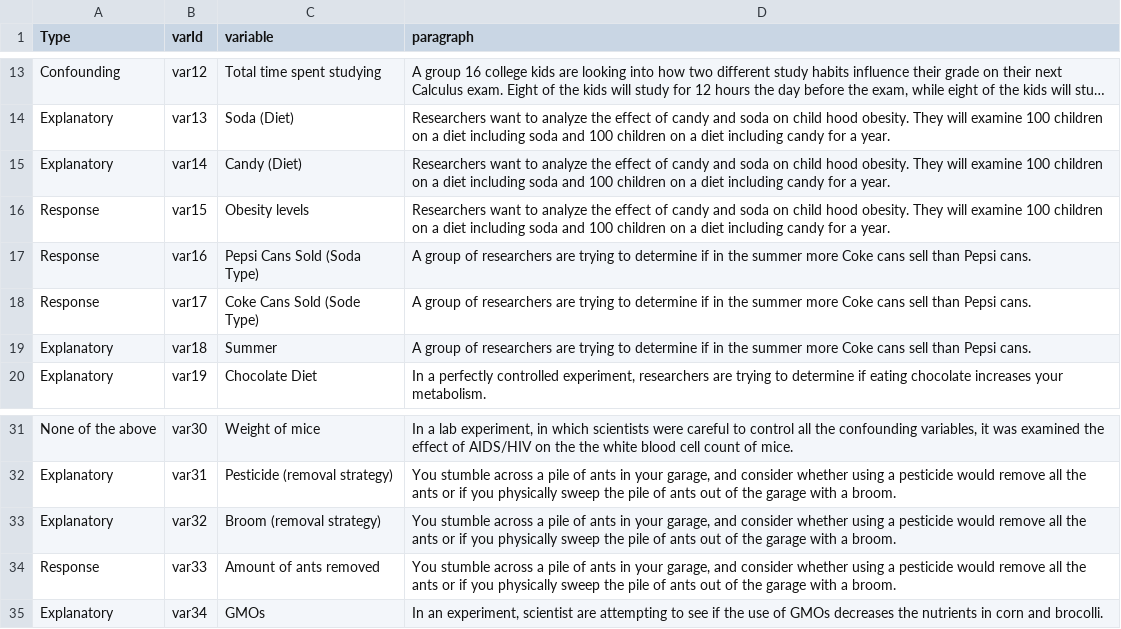
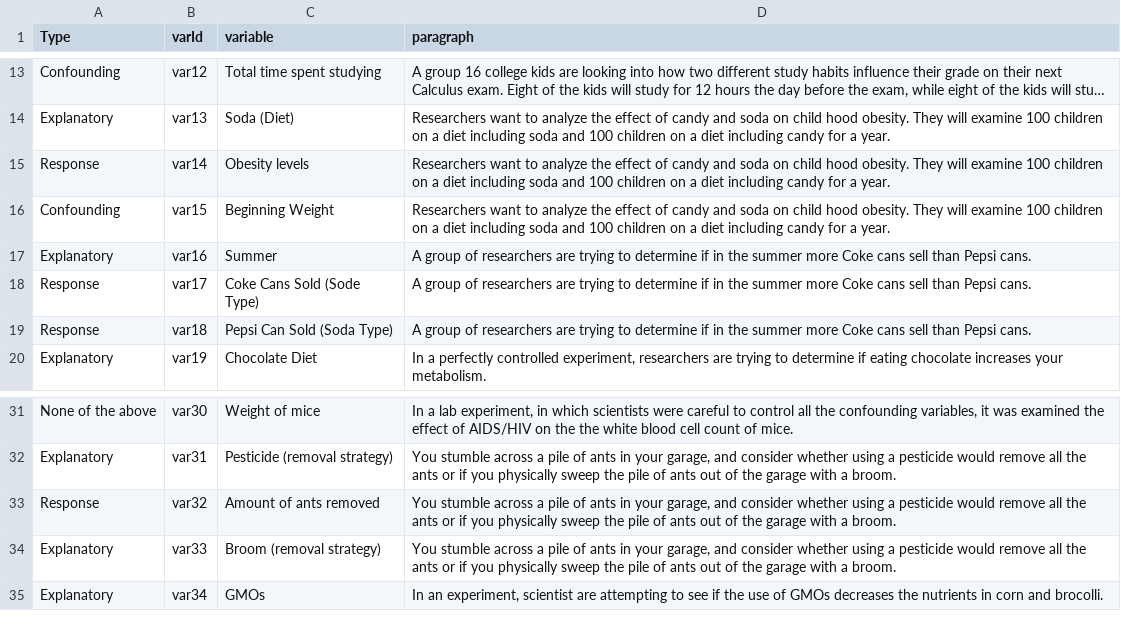
Before and after one commit to Sabrinawang06/DataGathering, a CSV file: Variable_4levels/questionbankD.csv, drawn as a sheet; only a part is shown, gaps mark what is left out; long unchanged cells end in …; the diff names each change by its address in the sheet, - before the commit and + after, or states it on an @@ line.

Commit message:
Add files via upload

```diff
--- a/Variable_4levels/questionbankD.csv
+++ b/Variable_4levels/questionbankD.csv
-A15 (Type): Explanatory
+A15 (Type): Response
-C15 (variable): Candy (Diet)
+C15 (variable): Obesity levels
-A16 (Type): Response
+A16 (Type): Confounding
-C16 (variable): Obesity levels
+C16 (variable): Beginning Weight
-A17 (Type): Response
+A17 (Type): Explanatory
-C17 (variable): Pepsi Cans Sold (Soda Type)
+C17 (variable): Summer
-A19 (Type): Explanatory
+A19 (Type): Response
-C19 (variable): Summer
+C19 (variable): Pepsi Can Sold (Soda Type)
-A33 (Type): Explanatory
+A33 (Type): Response
-C33 (variable): Broom (removal strategy)
+C33 (variable): Amount of ants removed
-A34 (Type): Response
+A34 (Type): Explanatory
-C34 (variable): Amount of ants removed
+C34 (variable): Broom (removal strategy)
```
